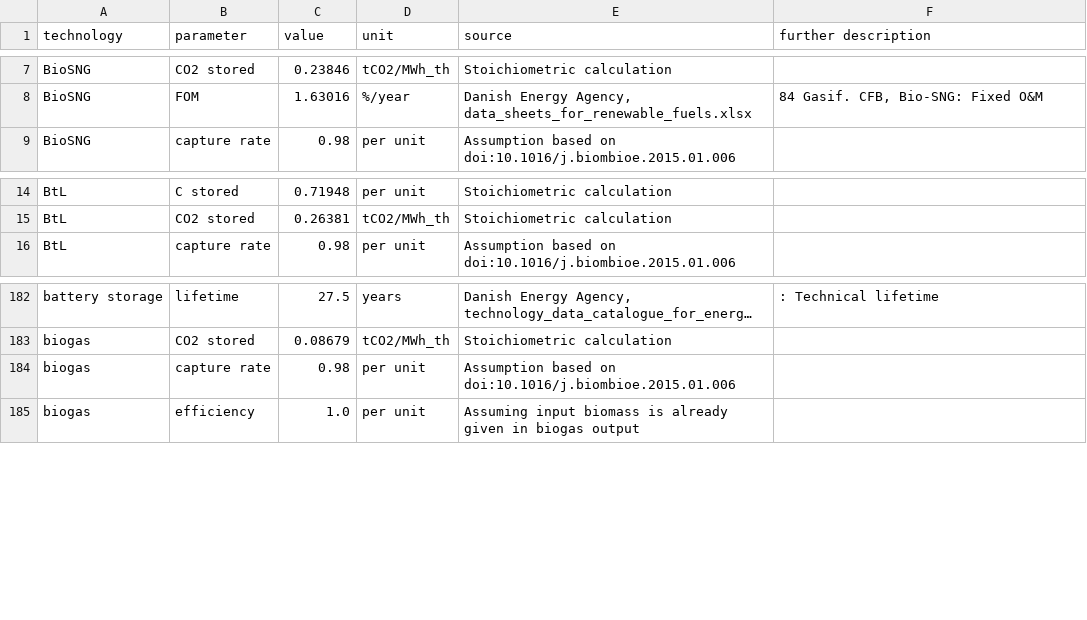
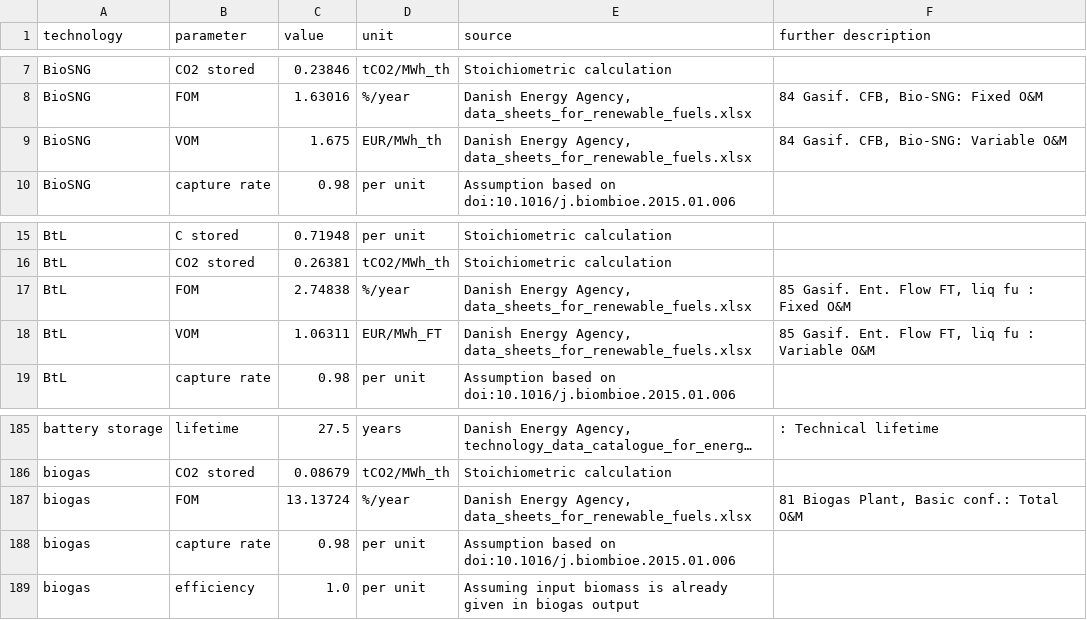
Before and after one commit to PyPSA/technology-data, a CSV file: outputs/costs_2035.csv, drawn as a sheet; only a part is shown, gaps mark what is left out; long unchanged cells end in …; the diff names each change by its address in the sheet, - before the commit and + after, or states it on an @@ line.

Commit message:
Added FOM and VOM to SNG, BtL, biogas

```diff
--- a/outputs/costs_2035.csv
+++ b/outputs/costs_2035.csv
+row 9: BioSNG | VOM | 1.675 | EUR/MWh_th | Danish Energy Agency, data_sheets_for_renewable_fuels.xlsx | 84 Gasif. CFB, Bio-SNG: Variable O&M
+row 17: BtL | FOM | 2.74838 | %/year | Danish Energy Agency, data_sheets_for_renewable_fuels.xlsx | 85 Gasif. Ent. Flow FT, liq fu : Fixed O&M
+row 18: BtL | VOM | 1.06311 | EUR/MWh_FT | Danish Energy Agency, data_sheets_for_renewable_fuels.xlsx | 85 Gasif. Ent. Flow FT, liq fu : Variable O&M
+row 187: biogas | FOM | 13.13724 | %/year | Danish Energy Agency, data_sheets_for_renewable_fuels.xlsx | 81 Biogas Plant, Basic conf.: Total O&M
```
Also changed, not shown: outputs/costs_2020.csv, outputs/costs_2025.csv, 5 other files.
